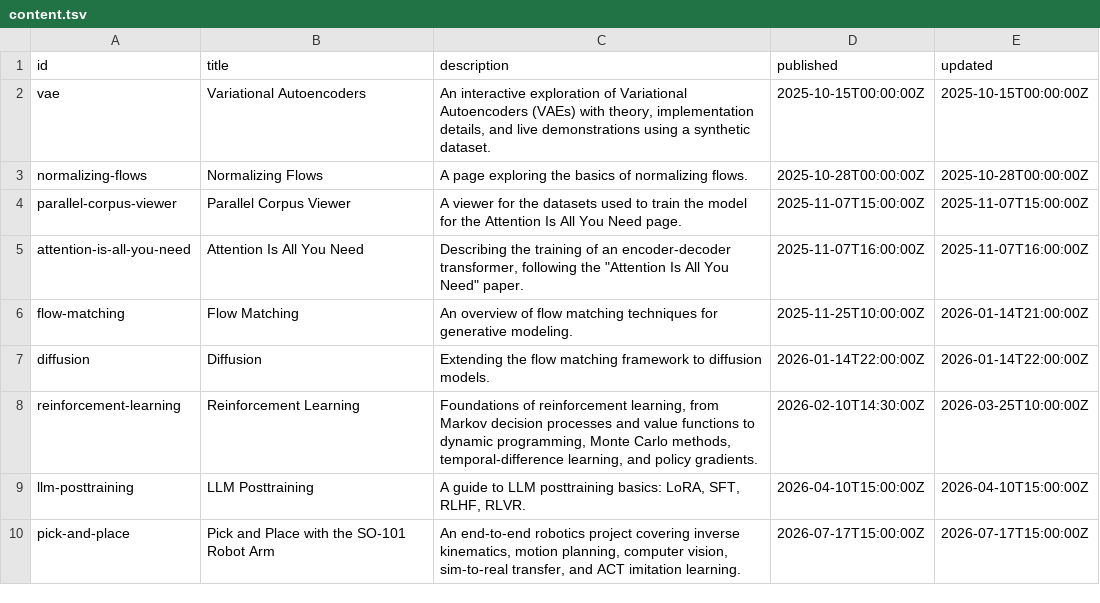
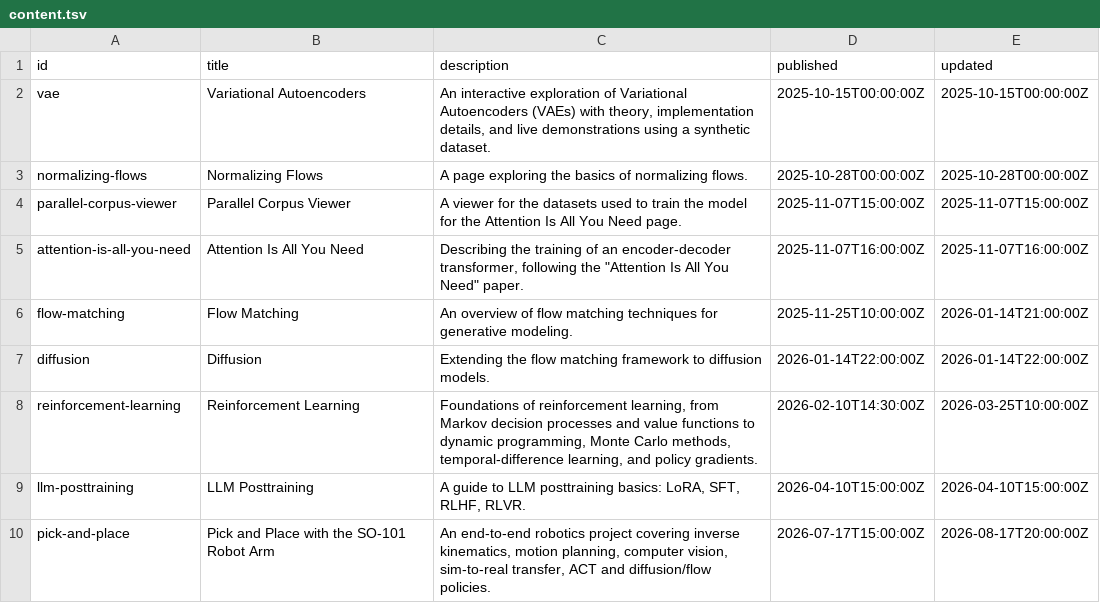
Before and after one commit to mariogemoll/mariogemoll.com, a TSV file: content/content.tsv, drawn as a sheet.

```diff
--- a/content/content.tsv
+++ b/content/content.tsv
@@ -9,2 +9,2 @@ reinforcement-learning	Reinforcement Learning	Foundations of reinforcement learn
 llm-posttraining	LLM Posttraining	A guide to LLM posttraining basics: LoRA, SFT, RLHF, RLVR.	2026-04-10T15:00:00Z	2026-04-10T15:00:00Z
-pick-and-place	Pick and Place with the SO-101 Robot Arm	An end-to-end robotics project covering inverse kinematics, motion planning, computer vision, sim-to-real transfer, and ACT imitation learning.	2026-07-17T15:00:00Z	2026-07-17T15:00:00Z
+pick-and-place	Pick and Place with the SO-101 Robot Arm	An end-to-end robotics project covering inverse kinematics, motion planning, computer vision, sim-to-real transfer, ACT and diffusion/flow policies.	2026-07-17T15:00:00Z	2026-08-17T20:00:00Z
```
Also changed, not shown: content/extrafiles.tsv, 3 other files.
